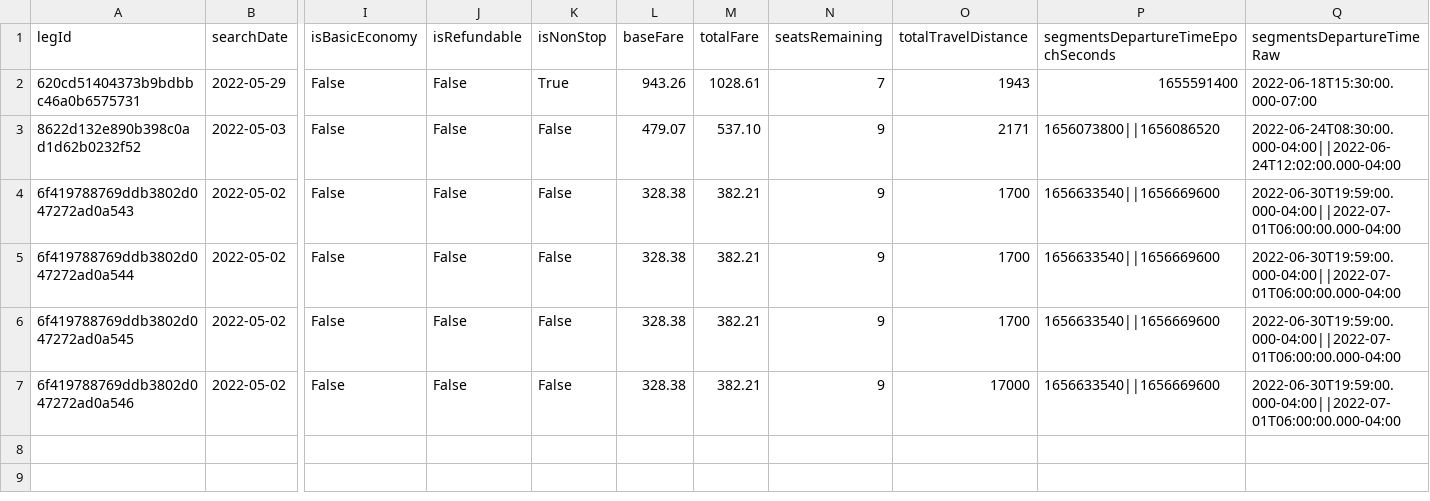
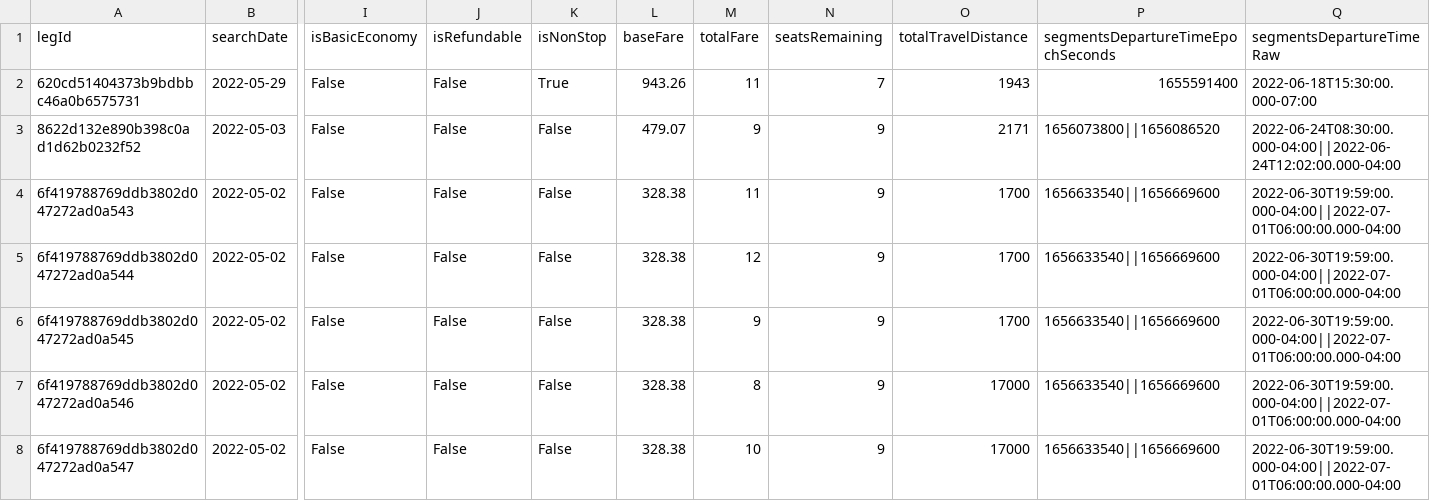
Before and after one commit to GuidoBergman/7574-FlightsOptimizer, a CSV file: data/short1.csv, drawn as a sheet; only a part is shown, gaps mark what is left out; rows hold the shown columns only; the diff names each change by its address in the sheet, - before the commit and + after, or states it on an @@ line.

```diff
--- a/data/short1.csv
+++ b/data/short1.csv
-M2 (totalFare): 1028.61
+M2 (totalFare): 11
-M3 (totalFare): 537.10
+M3 (totalFare): 9
-M4 (totalFare): 382.21
+M4 (totalFare): 11
-M5 (totalFare): 382.21
+M5 (totalFare): 12
-M6 (totalFare): 382.21
+M6 (totalFare): 9
-M7 (totalFare): 382.21
+M7 (totalFare): 8
+row 8: 6f419788769ddb3802d047272ad0a547 | 2022-05-02 | False | False | False | 328.38 | 10 | 9 | 17000 | 1656633540||1656669600 | 2022-06-30T19:59:00.000-04:00||2022-07-01T06:00:00.000-04:00
```
Also changed, not shown: 2 other files.
